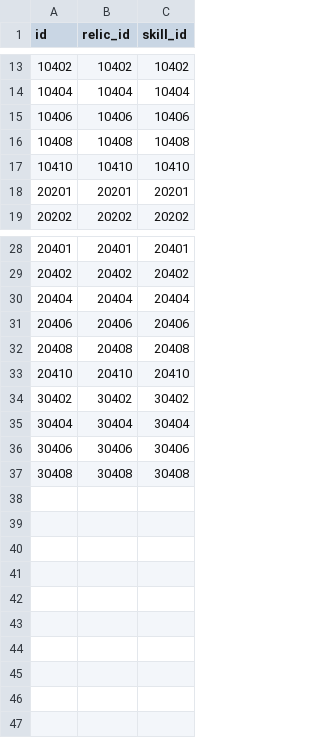
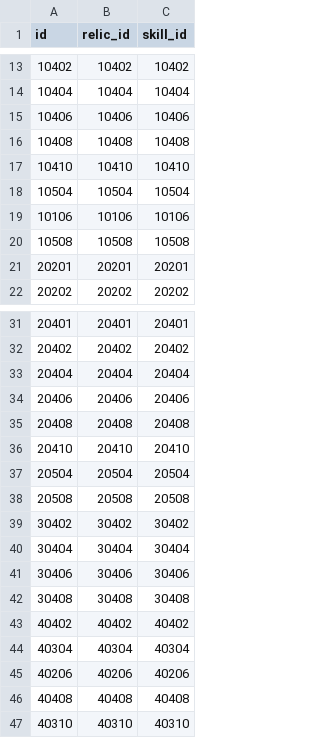
Before and after one commit to jyllsarta/stray-masterdata, a CSV file: seeds/relic_skills.csv, drawn as a sheet; only a part is shown, gaps mark what is left out; the diff names each change by its address in the sheet, - before the commit and + after, or states it on an @@ line.

```diff
--- a/seeds/relic_skills.csv
+++ b/seeds/relic_skills.csv
+row 18: 10504 | 10504 | 10504
+row 19: 10106 | 10106 | 10106
+row 20: 10508 | 10508 | 10508
+row 37: 20504 | 20504 | 20504
+row 38: 20508 | 20508 | 20508
+row 43: 40402 | 40402 | 40402
+row 44: 40304 | 40304 | 40304
+row 45: 40206 | 40206 | 40206
+row 46: 40408 | 40408 | 40408
+row 47: 40310 | 40310 | 40310
```
Also changed, not shown: seeds/relics.csv, seeds/skills.csv.
